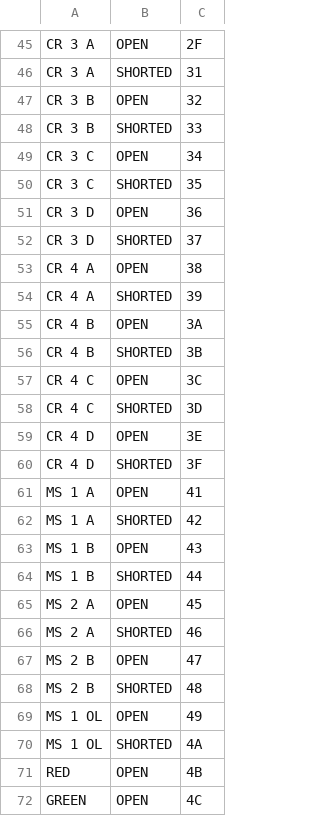
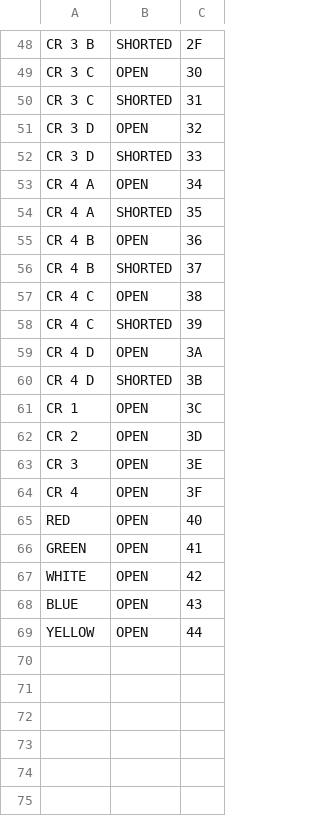
Before and after one commit to Septenary/rcjs, a CSV file: faultlist.csv, drawn as a sheet; only a part is shown, gaps mark what is left out; removed rows and columns are numbered as before the commit, all else as after; the diff covers the shown part only; the diff names each change by its address in the sheet, - before the commit and + after, or states it on an @@ line.

```diff
--- a/faultlist.csv
+++ b/faultlist.csv
-A48: CR 3 A
+A48: CR 3 B
-B48: OPEN
+B48: SHORTED
+row 49: CR 3 C | OPEN | 30
-A50: CR 3 A
+A50: CR 3 C
-A51:A52: CR 3 B
+A51:A52: CR 3 D
-A53:A54: CR 3 C
+A53:A54: CR 4 A
-A55:A56: CR 3 D
+A55:A56: CR 4 B
-A57:A58: CR 4 A
+A57:A58: CR 4 C
-A59:A60: CR 4 B
+A59:A60: CR 4 D
-A61: CR 4 C
+A61: CR 1
-A62: CR 4 C
+A62: CR 2
-B62: SHORTED
+B62: OPEN
-A63: CR 4 D
+A63: CR 3
-A64: CR 4 D
+A64: CR 4
-B64: SHORTED
+B64: OPEN
+row 65: RED | OPEN | 40
-A66: MS 1 A
+A66: GREEN
-A67: MS 1 A
+A67: WHITE
-B67: SHORTED
+B67: OPEN
-A68: MS 1 B
+A68: BLUE
-A69: MS 1 B
+A69: YELLOW
-B69: SHORTED
+B69: OPEN
-row 65: MS 2 A | OPEN | 45
-row 66: MS 2 A | SHORTED | 46
-row 67: MS 2 B | OPEN | 47
-row 68: MS 2 B | SHORTED | 48
-row 69: MS 1 OL | OPEN | 49
-row 70: MS 1 OL | SHORTED | 4A
-row 71: RED | OPEN | 4B
-row 72: GREEN | OPEN | 4C
```
Also changed, not shown: 3 added rows, 9 removed rows and 65 edited cells elsewhere in this file.
